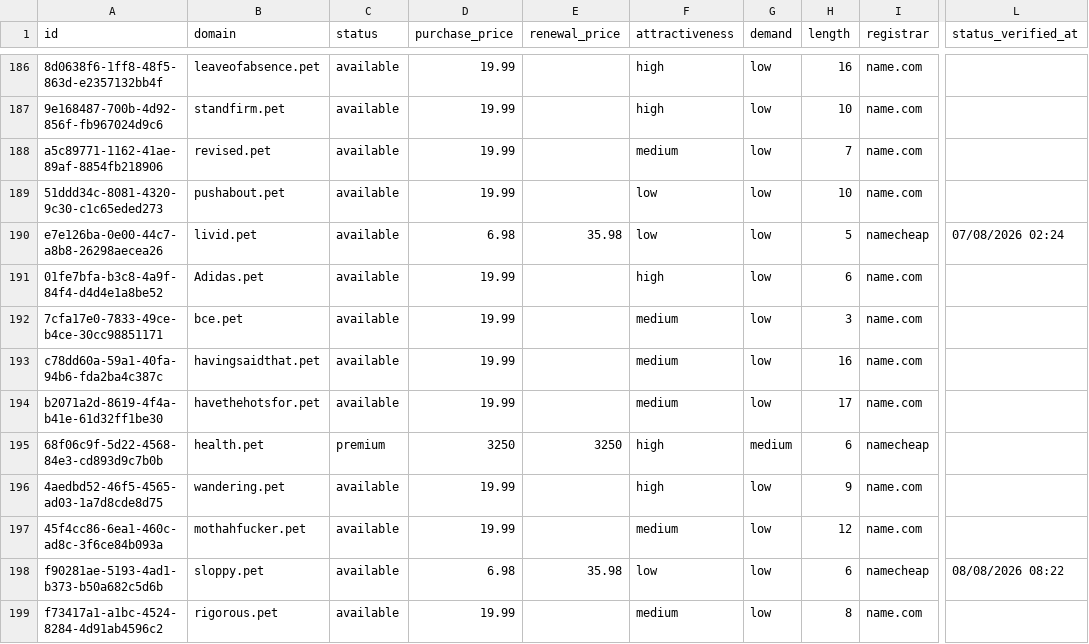
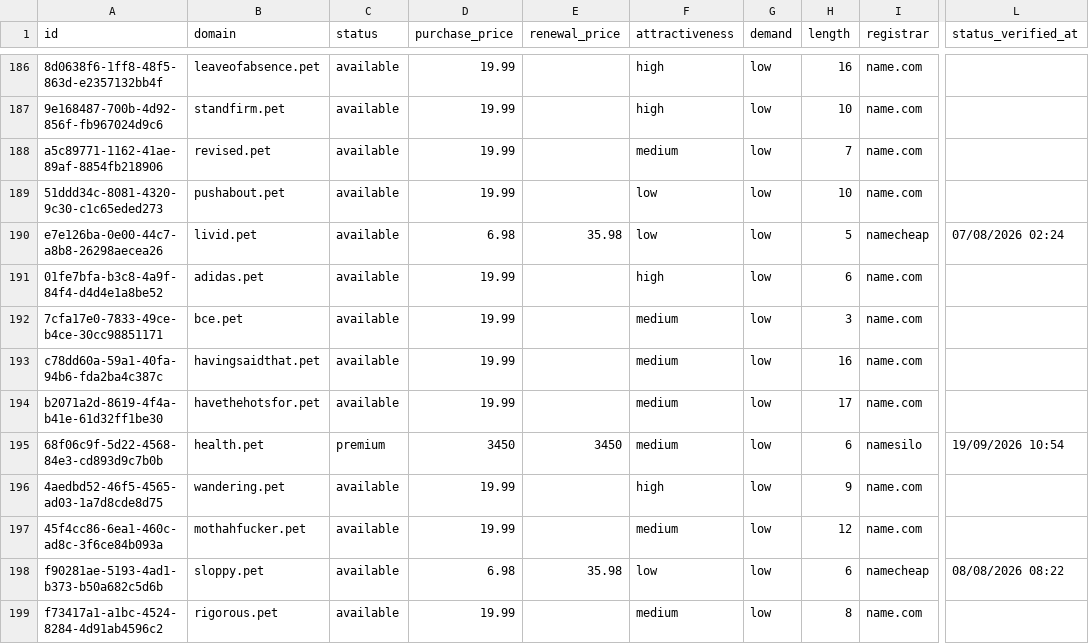
Before and after one commit to UniqueDomains/pet-oneword-domains, a CSV file: pet.csv, drawn as a sheet; only a part is shown, gaps mark what is left out; the diff covers the shown part only; the diff names each change by its address in the sheet, - before the commit and + after, or states it on an @@ line.

Commit message:
Domains update

```diff
--- a/pet.csv
+++ b/pet.csv
-B191 (domain): Adidas.pet
+B191 (domain): adidas.pet
-D195 (purchase_price): 3250
+D195 (purchase_price): 3450
-E195 (renewal_price): 3250
+E195 (renewal_price): 3450
-F195 (attractiveness): high
+F195 (attractiveness): medium
-G195 (demand): medium
+G195 (demand): low
-I195 (registrar): namecheap
+I195 (registrar): namesilo
-L195 (status_verified_at): (empty)
+L195 (status_verified_at): 19/09/2026 10:54
```
Also changed, not shown: 5 added rows, 5 removed rows and 94 edited cells elsewhere in this file, 4 other files.
